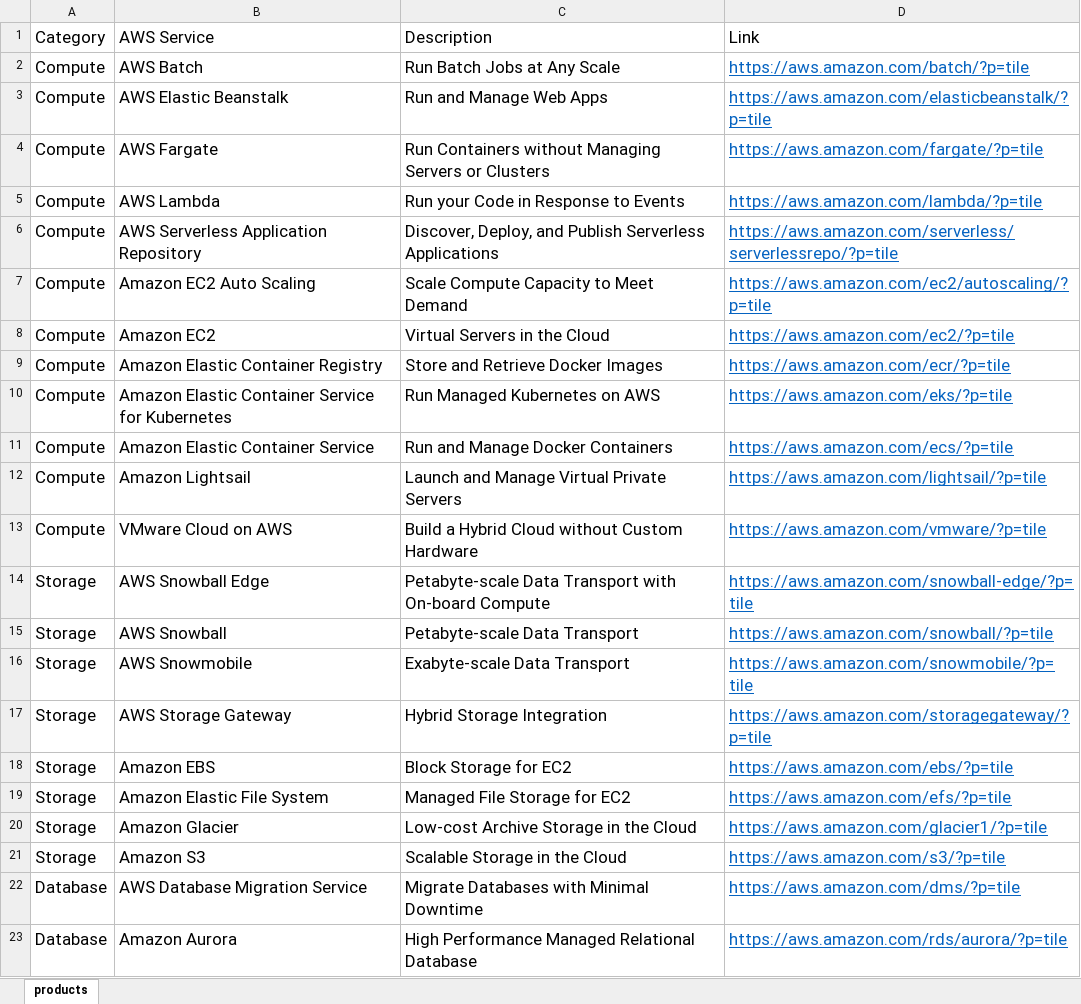
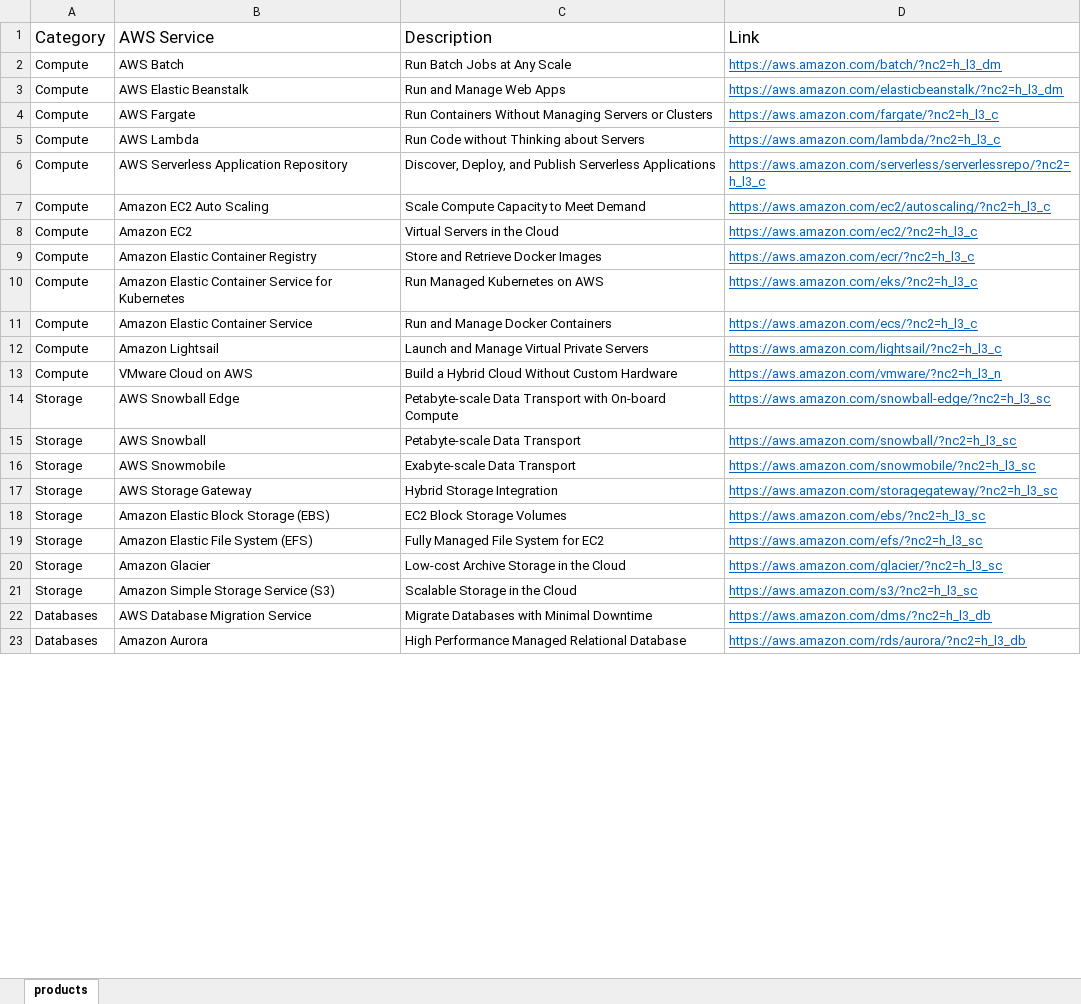
Before and after one commit to palsarma/aws_products, an Excel workbook: AWS_Products.xlsx, sheet products, drawn as a sheet; only a part is shown; values as stored, in another font and other column widths than the file's, no borders; table styles not drawn; the diff covers the shown part only; the diff names each change by its address in the sheet, - before the commit and + after, or states it on an @@ line.

Commit message:
Updated to keep up with AWS Products page changes

```diff
--- a/AWS_Products.xlsx (sheet products)
+++ b/AWS_Products.xlsx (sheet products)
@@ A2:D23 text size: smaller @@
-D2 (Link): https://aws.amazon.com/batch/?p=tile
+D2 (Link): https://aws.amazon.com/batch/?nc2=h_l3_dm
-D3 (Link): https://aws.amazon.com/elasticbeanstalk/?p=tile
+D3 (Link): https://aws.amazon.com/elasticbeanstalk/?nc2=h_l3_dm
-C4 (Description): Run Containers without Managing Servers…
+C4 (Description): Run Containers Without Managing Servers…
-D4 (Link): https://aws.amazon.com/fargate/?p=tile
+D4 (Link): https://aws.amazon.com/fargate/?nc2=h_l3_c
-C5 (Description): Run your Code in Response to Events
+C5 (Description): Run Code without Thinking about Servers
-D5 (Link): https://aws.amazon.com/lambda/?p=tile
+D5 (Link): https://aws.amazon.com/lambda/?nc2=h_l3_c
-D6 (Link): https://aws.amazon.com/serverless/serverlessrepo/?p=tile
+D6 (Link): https://aws.amazon.com/serverless/serverlessrepo/?nc2=h_l3_c
-D7 (Link): https://aws.amazon.com/ec2/autoscaling/?p=tile
+D7 (Link): https://aws.amazon.com/ec2/autoscaling/?nc2=h_l3_c
-D8 (Link): https://aws.amazon.com/ec2/?p=tile
+D8 (Link): https://aws.amazon.com/ec2/?nc2=h_l3_c
-D9 (Link): https://aws.amazon.com/ecr/?p=tile
+D9 (Link): https://aws.amazon.com/ecr/?nc2=h_l3_c
-D10 (Link): https://aws.amazon.com/eks/?p=tile
+D10 (Link): https://aws.amazon.com/eks/?nc2=h_l3_c
-D11 (Link): https://aws.amazon.com/ecs/?p=tile
+D11 (Link): https://aws.amazon.com/ecs/?nc2=h_l3_c
-D12 (Link): https://aws.amazon.com/lightsail/?p=tile
+D12 (Link): https://aws.amazon.com/lightsail/?nc2=h_l3_c
-C13 (Description): Build a Hybrid Cloud without Custom Hardware
+C13 (Description): Build a Hybrid Cloud Without Custom Hardware
-D13 (Link): https://aws.amazon.com/vmware/?p=tile
+D13 (Link): https://aws.amazon.com/vmware/?nc2=h_l3_n
-D14 (Link): https://aws.amazon.com/snowball-edge/?p=tile
+D14 (Link): https://aws.amazon.com/snowball-edge/?nc2=h_l3_sc
-D15 (Link): https://aws.amazon.com/snowball/?p=tile
+D15 (Link): https://aws.amazon.com/snowball/?nc2=h_l3_sc
-D16 (Link): https://aws.amazon.com/snowmobile/?p=tile
+D16 (Link): https://aws.amazon.com/snowmobile/?nc2=h_l3_sc
-D17 (Link): https://aws.amazon.com/storagegateway/?p=tile
+D17 (Link): https://aws.amazon.com/storagegateway/?nc2=h_l3_sc
-B18 (AWS Service): Amazon EBS
+B18 (AWS Service): Amazon Elastic Block Storage (EBS)
-C18 (Description): Block Storage for EC2
+C18 (Description): EC2 Block Storage Volumes
-D18 (Link): https://aws.amazon.com/ebs/?p=tile
+D18 (Link): https://aws.amazon.com/ebs/?nc2=h_l3_sc
-B19 (AWS Service): Amazon Elastic File System
+B19 (AWS Service): Amazon Elastic File System (EFS)
-C19 (Description): Managed File Storage for EC2
+C19 (Description): Fully Managed File System for EC2
-D19 (Link): https://aws.amazon.com/efs/?p=tile
+D19 (Link): https://aws.amazon.com/efs/?nc2=h_l3_sc
-D20 (Link): https://aws.amazon.com/glacier1/?p=tile
+D20 (Link): https://aws.amazon.com/glacier/?nc2=h_l3_sc
-B21 (AWS Service): Amazon S3
+B21 (AWS Service): Amazon Simple Storage Service (S3)
-D21 (Link): https://aws.amazon.com/s3/?p=tile
+D21 (Link): https://aws.amazon.com/s3/?nc2=h_l3_sc
-A22:A23 (Category): Database
+A22:A23 (Category): Databases
-D22 (Link): https://aws.amazon.com/dms/?p=tile
+D22 (Link): https://aws.amazon.com/dms/?nc2=h_l3_db
-D23 (Link): https://aws.amazon.com/rds/aurora/?p=tile
+D23 (Link): https://aws.amazon.com/rds/aurora/?nc2=h_l3_db
```
Also changed, not shown: other rows of this sheet, 3 other files.
